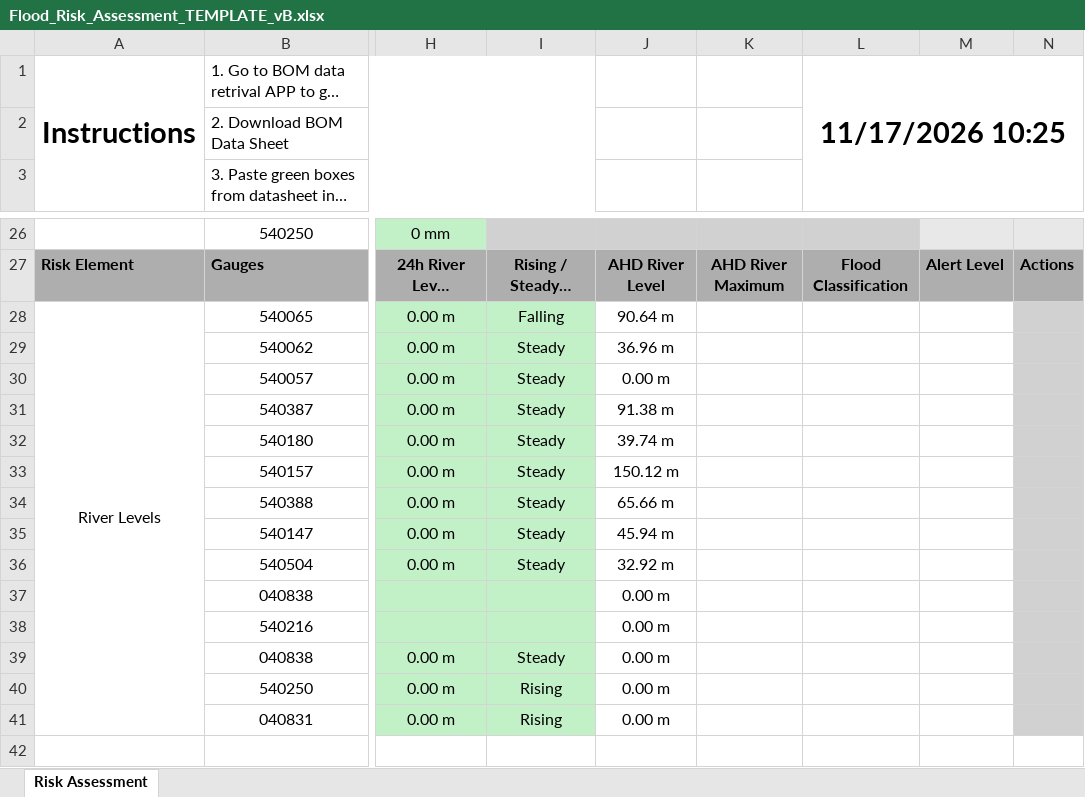
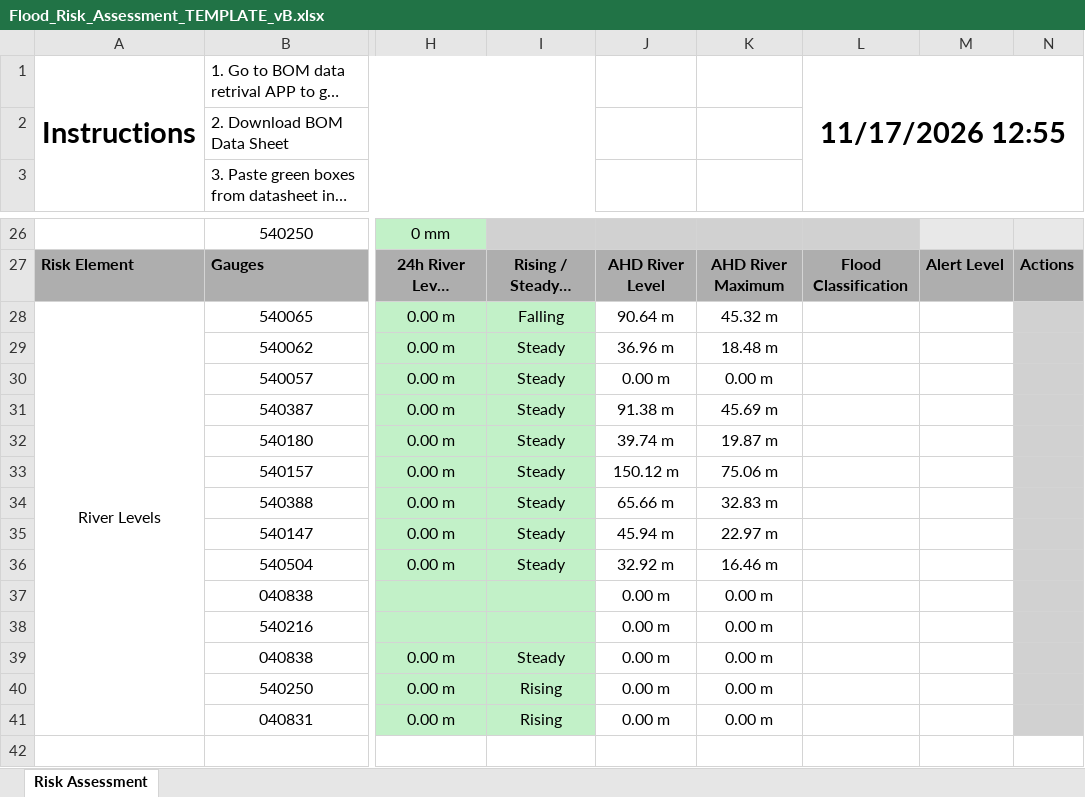
Before and after one commit to KINGHOWSTC/bom-rainfall-extractor, an Excel workbook: Flood_Risk_Assessment_TEMPLATE_vB.xlsx, sheet Risk Assessment, drawn as a sheet; only a part is shown, gaps mark what is left out; long unchanged cells end in …; values as stored, in another font and other column widths than the file's, no borders; conditional formats not drawn; the diff names each change by its address in the sheet, - before the commit and + after, or states it on an @@ line.

Commit message:
Add files via upload

```diff
--- a/Flood_Risk_Assessment_TEMPLATE_vB.xlsx (sheet Risk Assessment)
+++ b/Flood_Risk_Assessment_TEMPLATE_vB.xlsx (sheet Risk Assessment)
-L1: 11/17/2026 10:25
+L1: 11/17/2026 12:55
-K28: (empty)
+K28: 45.32 m
-K29: (empty)
+K29: 18.48 m
-K30: (empty)
+K30: 0.00 m
-K31: (empty)
+K31: 45.69 m
-K32: (empty)
+K32: 19.87 m
-K33: (empty)
+K33: 75.06 m
-K34: (empty)
+K34: 32.83 m
-K35: (empty)
+K35: 22.97 m
-K36: (empty)
+K36: 16.46 m
-K37:K41: (empty)
+K37:K41: 0.00 m
```
